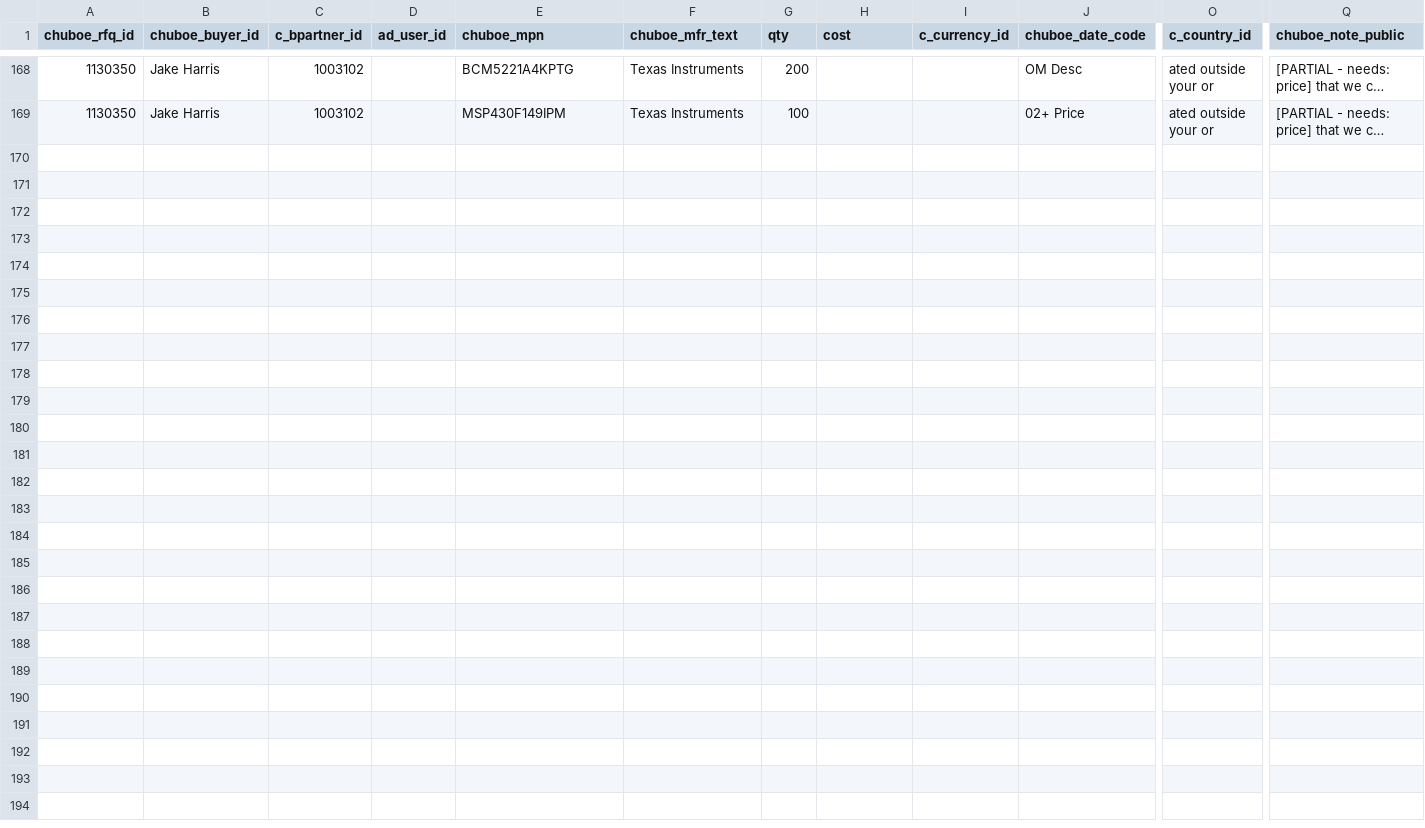
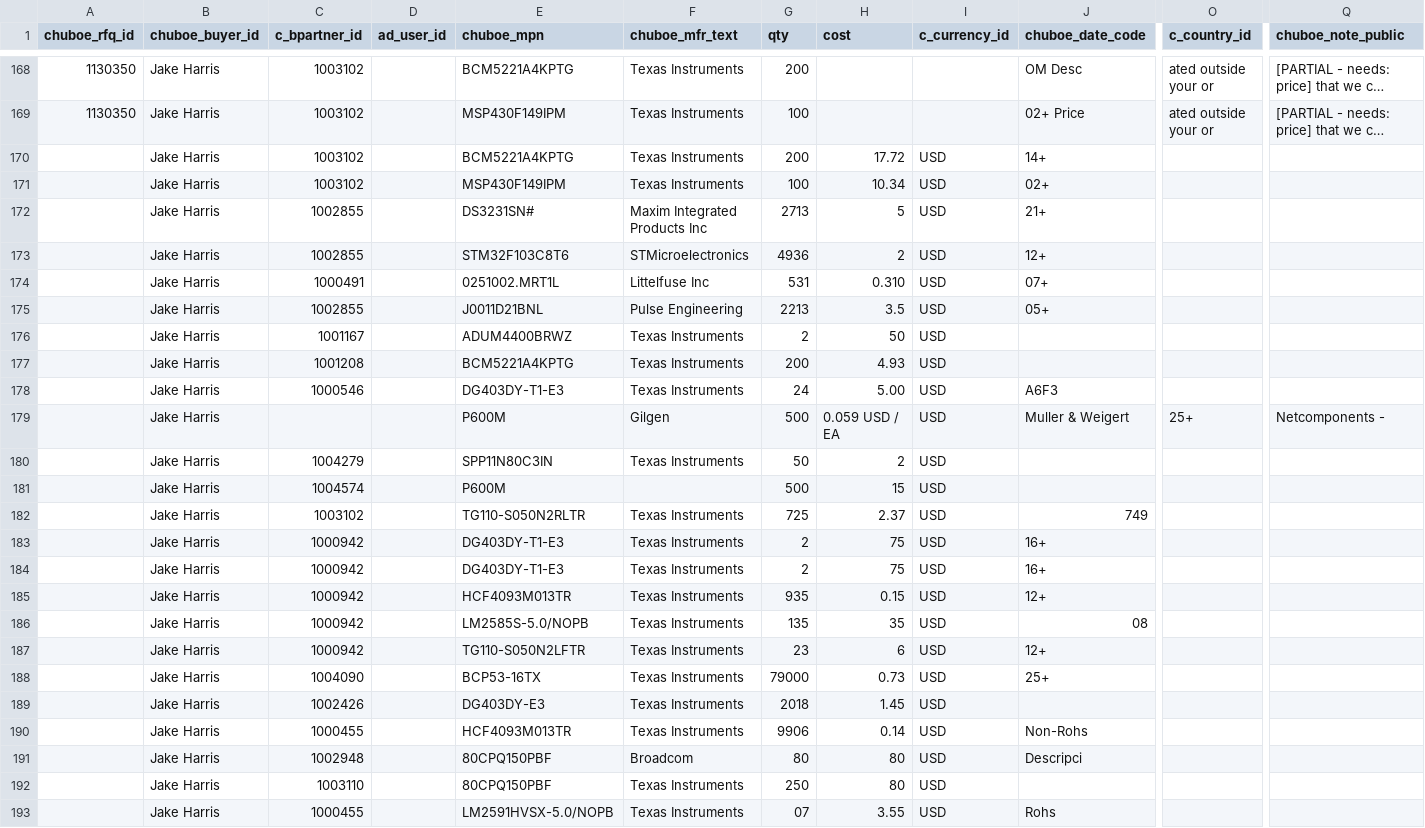
Before and after one commit to AstuteGroup/astute-workinstructions, a CSV file: Trading Analysis/VQ_UPLOAD_20260228_221200.csv, drawn as a sheet; only a part is shown, gaps mark what is left out; long unchanged cells end in …; rows hold the shown columns only; the diff names each change by its address in the sheet, - before the commit and + after, or states it on an @@ line.

```diff
--- a/Trading Analysis/VQ_UPLOAD_20260228_221200.csv
+++ b/Trading Analysis/VQ_UPLOAD_20260228_221200.csv
+row 170:  | Jake Harris | 1003102 |  | BCM5221A4KPTG | Texas Instruments | 200 | 17.72 | USD | 14+
+row 171:  | Jake Harris | 1003102 |  | MSP430F149IPM | Texas Instruments | 100 | 10.34 | USD | 02+
+row 172:  | Jake Harris | 1002855 |  | DS3231SN# | Maxim Integrated Products Inc | 2713 | 5 | USD | 21+
+row 173:  | Jake Harris | 1002855 |  | STM32F103C8T6 | STMicroelectronics | 4936 | 2 | USD | 12+
+row 174:  | Jake Harris | 1000491 |  | 0251002.MRT1L | Littelfuse Inc | 531 | 0.310 | USD | 07+
+row 175:  | Jake Harris | 1002855 |  | J0011D21BNL | Pulse Engineering | 2213 | 3.5 | USD | 05+
+row 176:  | Jake Harris | 1001167 |  | ADUM4400BRWZ | Texas Instruments | 2 | 50 | USD
+row 177:  | Jake Harris | 1001208 |  | BCM5221A4KPTG | Texas Instruments | 200 | 4.93 | USD
+row 178:  | Jake Harris | 1000546 |  | DG403DY-T1-E3 | Texas Instruments | 24 | 5.00 | USD | A6F3
+row 179:  | Jake Harris |  |  | P600M | Gilgen | 500 | 0.059 USD / EA | USD | Muller & Weigert | 25+ | Netcomponents -
+row 180:  | Jake Harris | 1004279 |  | SPP11N80C3IN | Texas Instruments | 50 | 2 | USD
+row 181:  | Jake Harris | 1004574 |  | P600M |  | 500 | 15 | USD
+row 182:  | Jake Harris | 1003102 |  | TG110-S050N2RLTR | Texas Instruments | 725 | 2.37 | USD | 749
+row 183:  | Jake Harris | 1000942 |  | DG403DY-T1-E3 | Texas Instruments | 2 | 75 | USD | 16+
+row 184:  | Jake Harris | 1000942 |  | DG403DY-T1-E3 | Texas Instruments | 2 | 75 | USD | 16+
+row 185:  | Jake Harris | 1000942 |  | HCF4093M013TR | Texas Instruments | 935 | 0.15 | USD | 12+
+row 186:  | Jake Harris | 1000942 |  | LM2585S-5.0/NOPB | Texas Instruments | 135 | 35 | USD | 08
+row 187:  | Jake Harris | 1000942 |  | TG110-S050N2LFTR | Texas Instruments | 23 | 6 | USD | 12+
+row 188:  | Jake Harris | 1004090 |  | BCP53-16TX | Texas Instruments | 79000 | 0.73 | USD | 25+
+row 189:  | Jake Harris | 1002426 |  | DG403DY-E3 | Texas Instruments | 2018 | 1.45 | USD
+row 190:  | Jake Harris | 1000455 |  | HCF4093M013TR | Texas Instruments | 9906 | 0.14 | USD | Non-Rohs
+row 191:  | Jake Harris | 1002948 |  | 80CPQ150PBF | Broadcom | 80 | 80 | USD | Descripci
+row 192:  | Jake Harris | 1003110 |  | 80CPQ150PBF | Texas Instruments | 250 | 80 | USD
+row 193:  | Jake Harris | 1000455 |  | LM2591HVSX-5.0/NOPB | Texas Instruments | 07 | 3.55 | USD | Rohs
```
